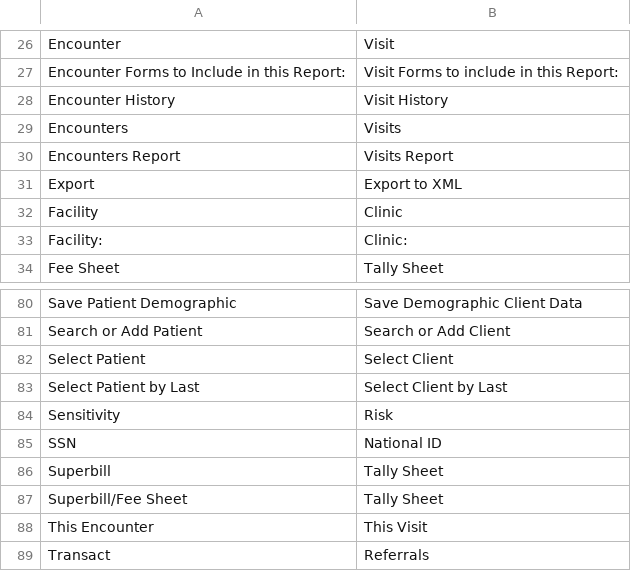
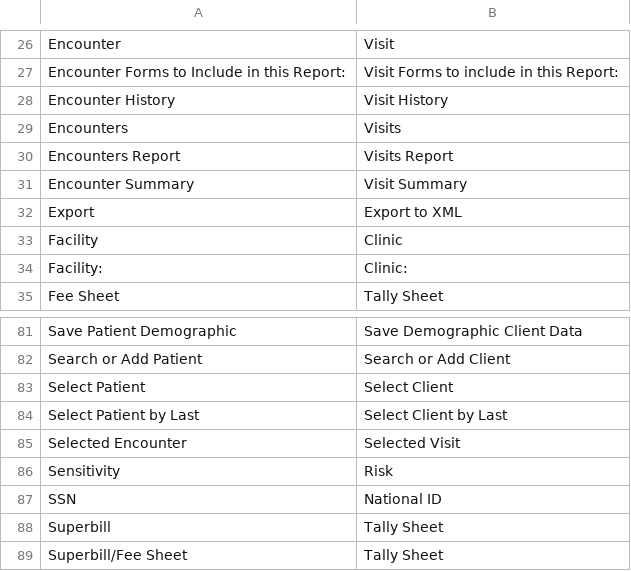
Before and after one commit to ippf-dev/openemr, a CSV file: ippf/translation/data/english_to_english.csv, drawn as a sheet; only a part is shown, gaps mark what is left out; the shorter side is filled out with more unchanged rows; the diff names each change by its address in the sheet, - before the commit and + after, or states it on an @@ line.

Commit message:
Additional English to English Translations

```diff
--- a/ippf/translation/data/english_to_english.csv
+++ b/ippf/translation/data/english_to_english.csv
+row 31: Encounter Summary | Visit Summary
+row 85: Selected Encounter | Selected Visit
```
